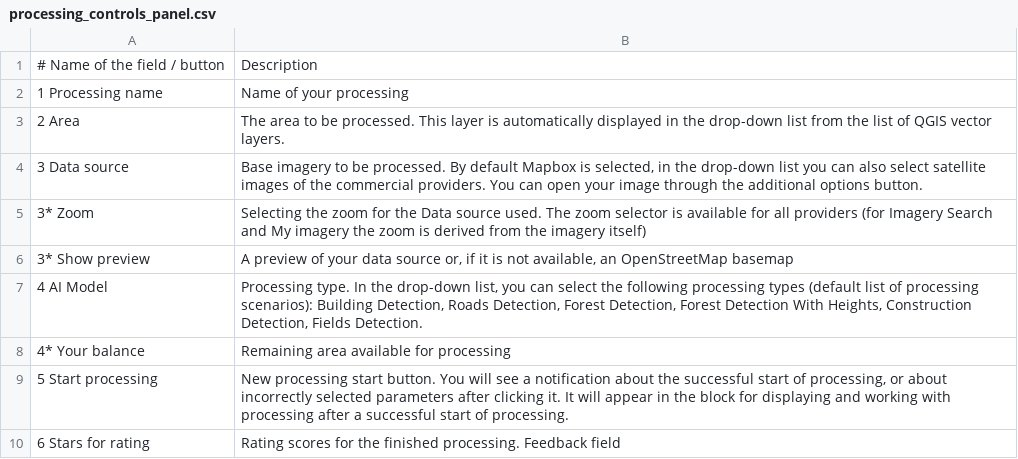
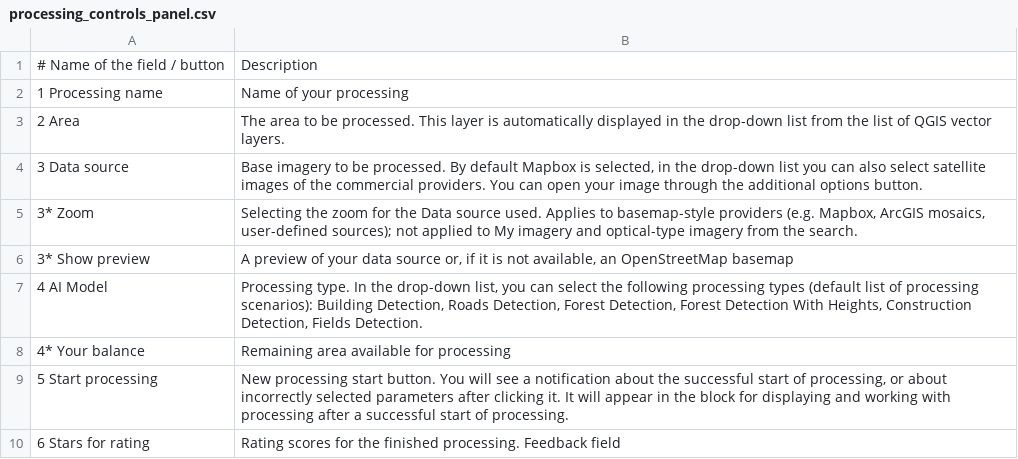
Before and after one commit to Geoalert/mapflow-docs-en, a CSV file: source/api/_static/qgis/processing_controls_panel.csv, drawn as a sheet.

Commit message:
clarify about zoom selector in qgis plugin

```diff
--- a/source/api/_static/qgis/processing_controls_panel.csv
+++ b/source/api/_static/qgis/processing_controls_panel.csv
@@ -4,3 +4,3 @@
 3 Data source,"Base imagery to be processed. By default Mapbox is selected, in the drop-down list you can also select satellite images of the commercial providers. You can open your image through the additional options button."
-3* Zoom,Selecting the zoom for the Data source used. The zoom selector is available for all providers (for Imagery Search and My imagery the zoom is derived from the imagery itself)
+3* Zoom,"Selecting the zoom for the Data source used. Applies to basemap-style providers (e.g. Mapbox, ArcGIS mosaics, user-defined sources); not applied to My imagery and optical-type imagery from the search."
 3* Show preview,"A preview of your data source or, if it is not available, an OpenStreetMap basemap"
```
